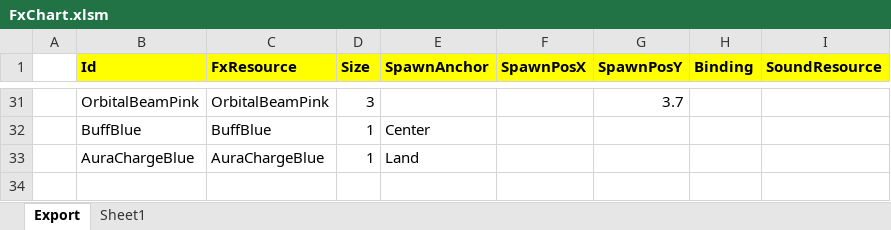
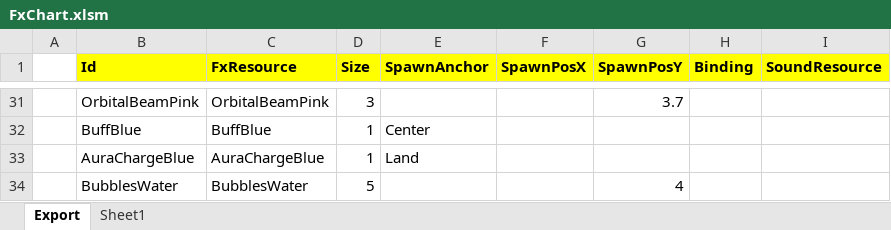
Before and after one commit to BlindBullet/ProjectDF, an Excel workbook: Assets/DataTables~/FxChart.xlsm, sheet Export, drawn as a sheet; only a part is shown, gaps mark what is left out; values as stored, in another font and other column widths than the file's, no borders; charts and pictures not drawn; the diff names each change by its address in the sheet, - before the commit and + after, or states it on an @@ line.

```diff
--- a/Assets/DataTables~/FxChart.xlsm (sheet Export)
+++ b/Assets/DataTables~/FxChart.xlsm (sheet Export)
+row 34:  | BubblesWater | BubblesWater | 5 |  |  | 4
```
Also changed, not shown: charts or pictures, Assets/DataTables~/HitresultChart.xlsm, Assets/DataTables~/ResultGroupChart.xlsm, 18 other files.
